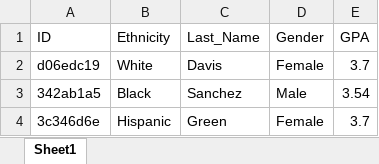
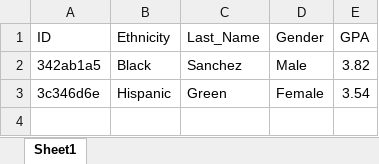
Before and after one commit to AlyssaRSchaefer/SusanDB, an Excel workbook: uploads/imported_data.xlsx, sheet Sheet1, drawn as a sheet; values as stored, in another font and other column widths than the file's, no borders; removed rows and columns are numbered as before the commit, all else as after; the diff names each change by its address in the sheet, - before the commit and + after, or states it on an @@ line.

Commit message:
fixed bug with editing data

```diff
--- a/uploads/imported_data.xlsx (sheet Sheet1)
+++ b/uploads/imported_data.xlsx (sheet Sheet1)
-row 2: d06edc19 | White | Davis | Female | 3.7
-E2 (GPA): 3.54
+E2 (GPA): 3.82
-E3 (GPA): 3.7
+E3 (GPA): 3.54
```
Also changed, not shown: 3 other files.
